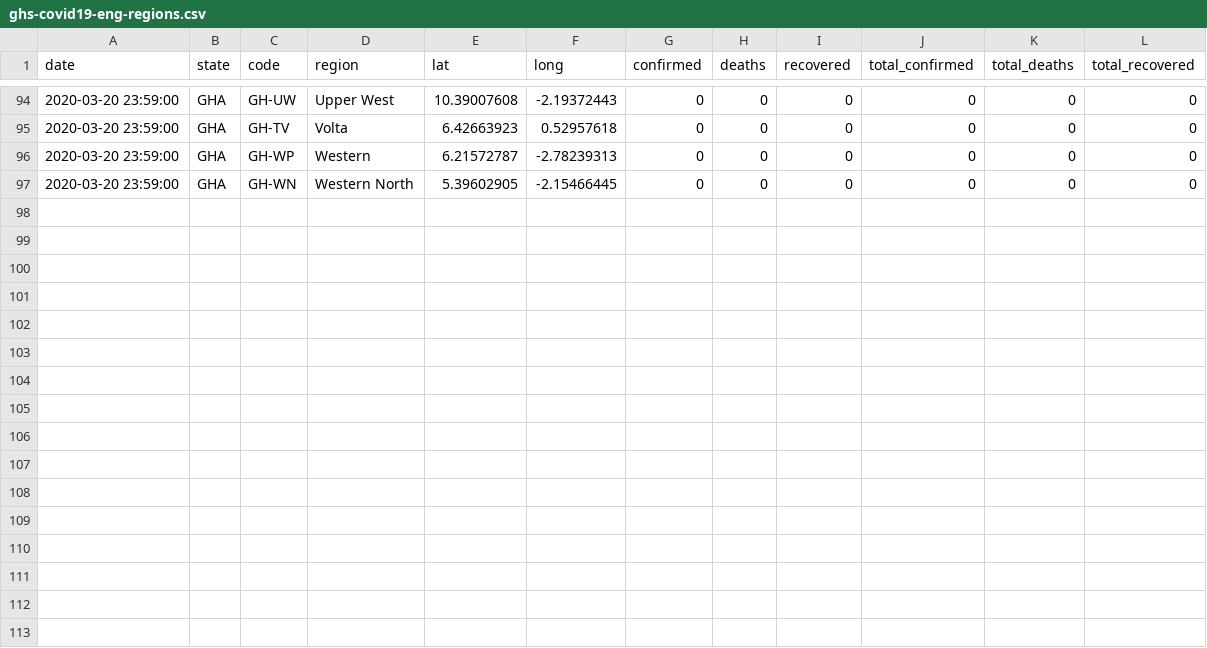
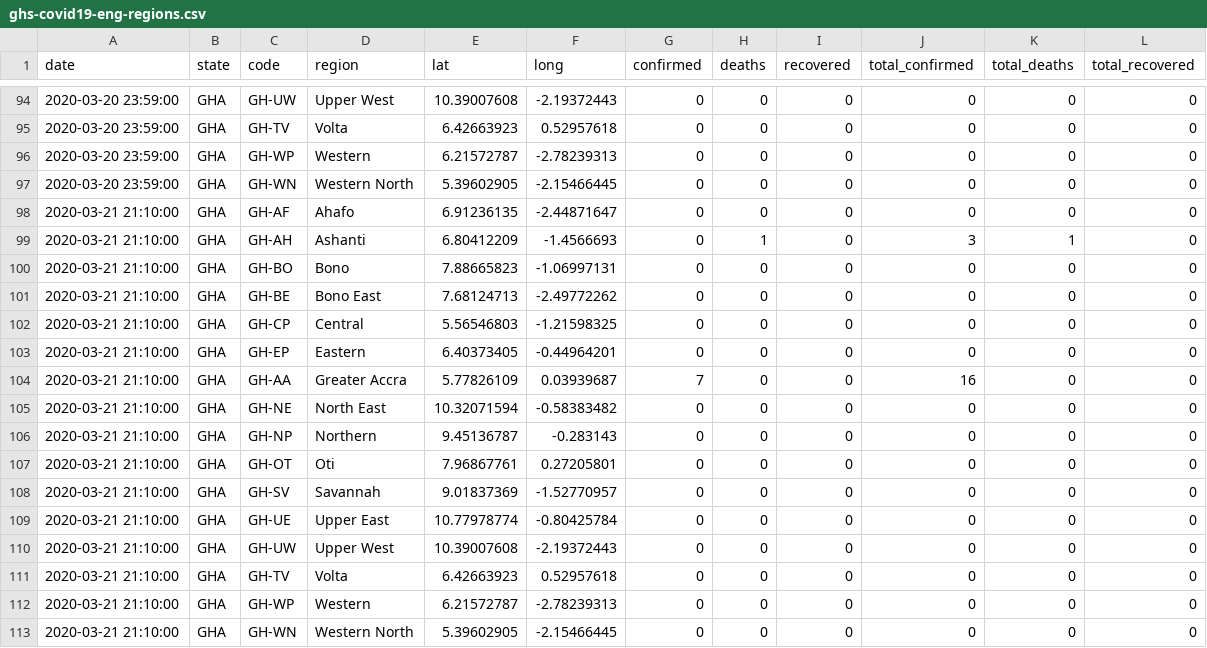
Before and after one commit to enockseth/COVID-19-GHANA, a CSV file: regional-data/ghs-covid19-eng-regions.csv, drawn as a sheet; only a part is shown, gaps mark what is left out; the diff names each change by its address in the sheet, - before the commit and + after, or states it on an @@ line.

```diff
--- a/regional-data/ghs-covid19-eng-regions.csv
+++ b/regional-data/ghs-covid19-eng-regions.csv
+row 98: 2020-03-21 21:10:00 | GHA | GH-AF | Ahafo | 6.91236135 | -2.44871647 | 0 | 0 | 0 | 0 | 0 | 0
+row 99: 2020-03-21 21:10:00 | GHA | GH-AH | Ashanti | 6.80412209 | -1.4566693 | 0 | 1 | 0 | 3 | 1 | 0
+row 100: 2020-03-21 21:10:00 | GHA | GH-BO | Bono | 7.88665823 | -1.06997131 | 0 | 0 | 0 | 0 | 0 | 0
+row 101: 2020-03-21 21:10:00 | GHA | GH-BE | Bono East | 7.68124713 | -2.49772262 | 0 | 0 | 0 | 0 | 0 | 0
+row 102: 2020-03-21 21:10:00 | GHA | GH-CP | Central | 5.56546803 | -1.21598325 | 0 | 0 | 0 | 0 | 0 | 0
+row 103: 2020-03-21 21:10:00 | GHA | GH-EP | Eastern | 6.40373405 | -0.44964201 | 0 | 0 | 0 | 0 | 0 | 0
+row 104: 2020-03-21 21:10:00 | GHA | GH-AA | Greater Accra | 5.77826109 | 0.03939687 | 7 | 0 | 0 | 16 | 0 | 0
+row 105: 2020-03-21 21:10:00 | GHA | GH-NE | North East | 10.32071594 | -0.58383482 | 0 | 0 | 0 | 0 | 0 | 0
+row 106: 2020-03-21 21:10:00 | GHA | GH-NP | Northern | 9.45136787 | -0.283143 | 0 | 0 | 0 | 0 | 0 | 0
+row 107: 2020-03-21 21:10:00 | GHA | GH-OT | Oti | 7.96867761 | 0.27205801 | 0 | 0 | 0 | 0 | 0 | 0
+row 108: 2020-03-21 21:10:00 | GHA | GH-SV | Savannah | 9.01837369 | -1.52770957 | 0 | 0 | 0 | 0 | 0 | 0
+row 109: 2020-03-21 21:10:00 | GHA | GH-UE | Upper East | 10.77978774 | -0.80425784 | 0 | 0 | 0 | 0 | 0 | 0
+row 110: 2020-03-21 21:10:00 | GHA | GH-UW | Upper West | 10.39007608 | -2.19372443 | 0 | 0 | 0 | 0 | 0 | 0
+row 111: 2020-03-21 21:10:00 | GHA | GH-TV | Volta | 6.42663923 | 0.52957618 | 0 | 0 | 0 | 0 | 0 | 0
+row 112: 2020-03-21 21:10:00 | GHA | GH-WP | Western | 6.21572787 | -2.78239313 | 0 | 0 | 0 | 0 | 0 | 0
+row 113: 2020-03-21 21:10:00 | GHA | GH-WN | Western North | 5.39602905 | -2.15466445 | 0 | 0 | 0 | 0 | 0 | 0
```
Also changed, not shown: national-data-trend/ghs-covid19-eng-national-trend.csv, 6 other files.
